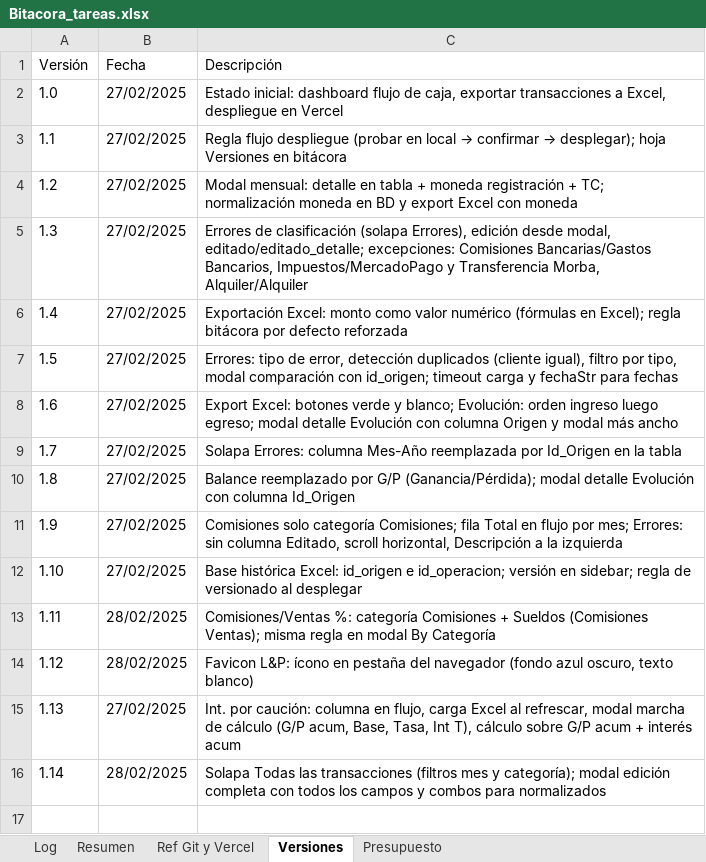
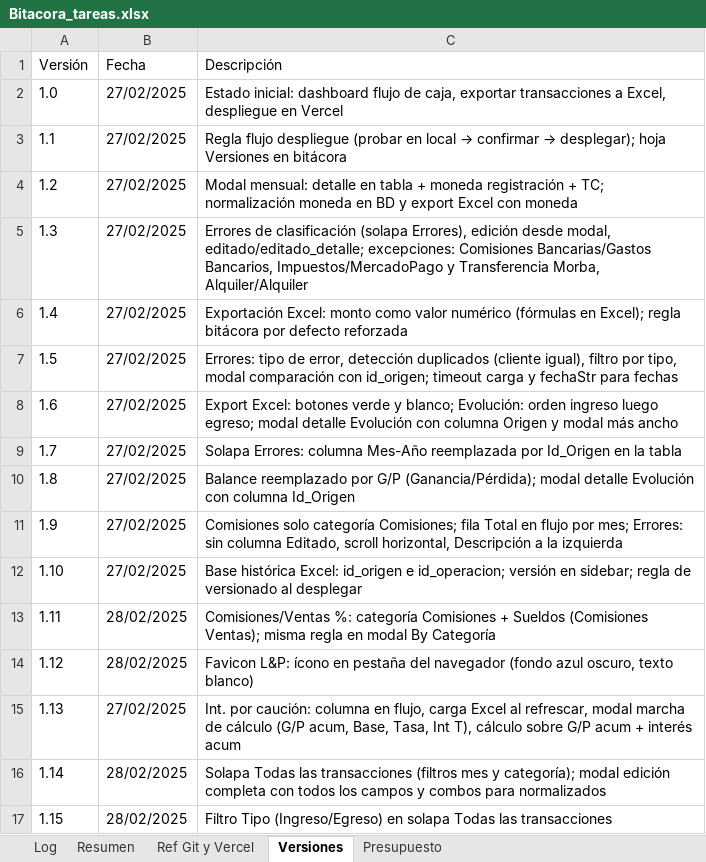
Before and after one commit to lucasbustosmartin-coder/fornitalia, an Excel workbook: Bitacora_tareas.xlsx, sheet Versiones, drawn as a sheet; values as stored, in another font and other column widths than the file's, no borders; the diff names each change by its address in the sheet, - before the commit and + after, or states it on an @@ line.

```diff
--- a/Bitacora_tareas.xlsx (sheet Versiones)
+++ b/Bitacora_tareas.xlsx (sheet Versiones)
+row 17: 1.15 | 28/02/2025 | Filtro Tipo (Ingreso/Egreso) en solapa Todas las transacciones
```
Also changed, not shown: sheet Log, 2 other files.
